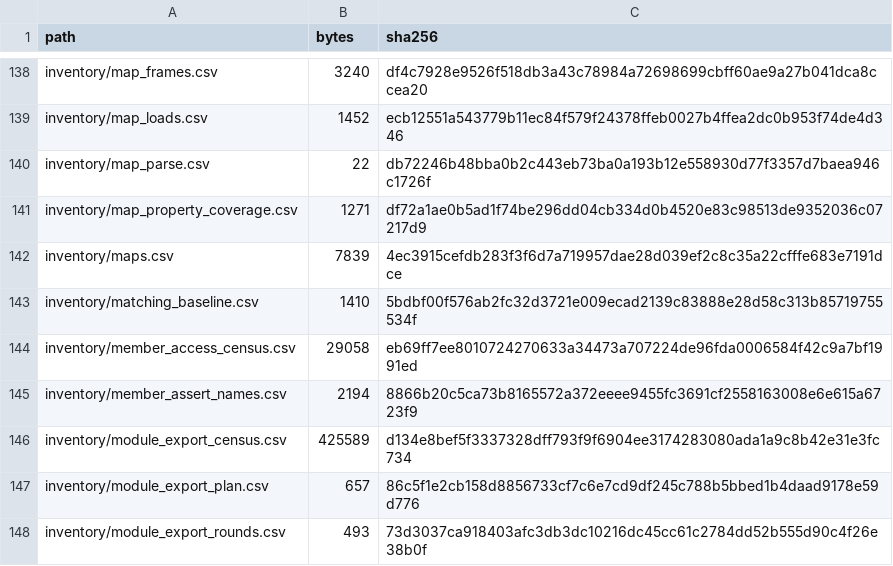
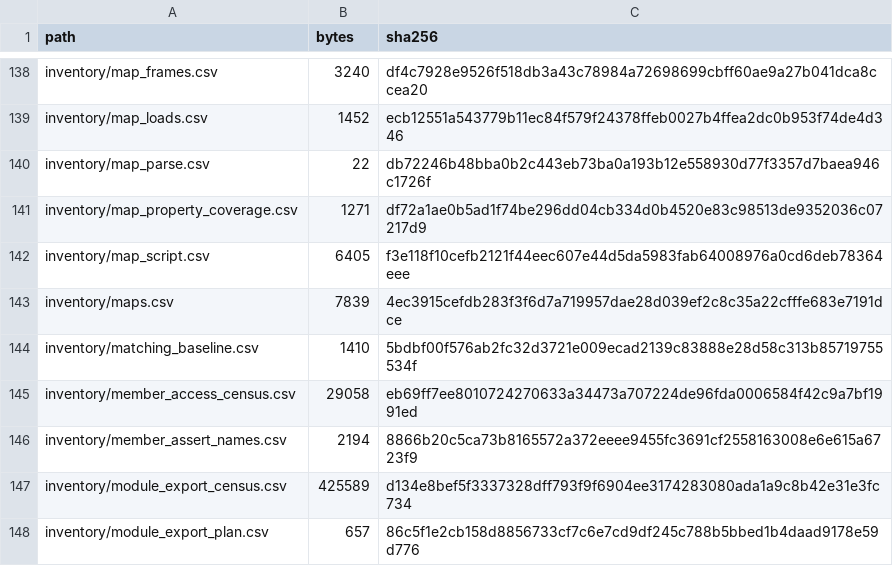
Before and after one commit to jkoehler11/stargate-alliance-decomp, a CSV file: inventory/artifact_hashes.csv, drawn as a sheet; only a part is shown, gaps mark what is left out; the shorter side is filled out with more unchanged rows.

Commit message:
No map carries compiled script: 0 of 73 hold a script export
tools/map-script.py (make map-script) counts the export classes a compiled level script would be made of,
the TextBuffers that would carry its text, the Level export's children, and the actors that carry a level's
logic instead: 194,190 exports over 73 maps, 0 Function/State/ScriptStruct/Const/Enum and 0 TextBuffer, 73
maps with a Level export and 0 with a child export. The carriers are 18,283 ACTION_* actors over 82 classes,
2,450 scripted-sequence and 1,768 trigger actors, and the per-map ACTION_* totals agree with
inventory/map_export_classes.csv on 73 of 73 maps. docs/MAP_SCRIPTS.md carries the finding; OBJECTIVES.md,
MUSIC.md and MAP_EXPORTS.md stop calling it level script.

```diff
--- a/inventory/artifact_hashes.csv
+++ b/inventory/artifact_hashes.csv
@@ -141,2 +141,3 @@ inventory/map_parse.csv,22,db72246b48bba0b2c443eb73ba0a193b12e558930d77f3357d7ba
 inventory/map_property_coverage.csv,1271,df72a1ae0b5ad1f74be296dd04cb334d0b4520e83c98513de9352036c07217d9
+inventory/map_script.csv,6405,f3e118f10cefb2121f44eec607e44d5da5983fab64008976a0cd6deb78364eee
 inventory/maps.csv,7839,4ec3915cefdb283f3f6d7a719957dae28d039ef2c8c35a22cfffe683e7191dce
```
Also changed, not shown: 10 other files.
